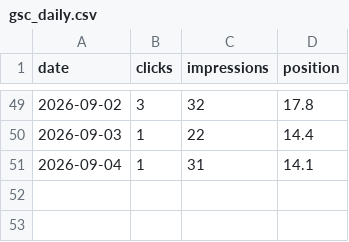
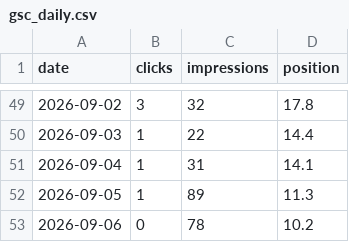
Before and after one commit to katsuhikosakata29-max/shirodo-lp, a CSV file: metrics/gsc_daily.csv, drawn as a sheet; only a part is shown, gaps mark what is left out.

```diff
--- a/metrics/gsc_daily.csv
+++ b/metrics/gsc_daily.csv
@@ -51 +51,3 @@ date,clicks,impressions,position
 2026-09-04,1,31,14.1
+2026-09-05,1,89,11.3
+2026-09-06,0,78,10.2
```
Also changed, not shown: metrics/gsc_pages.csv, metrics/gsc_queries.csv, 1 other file.
